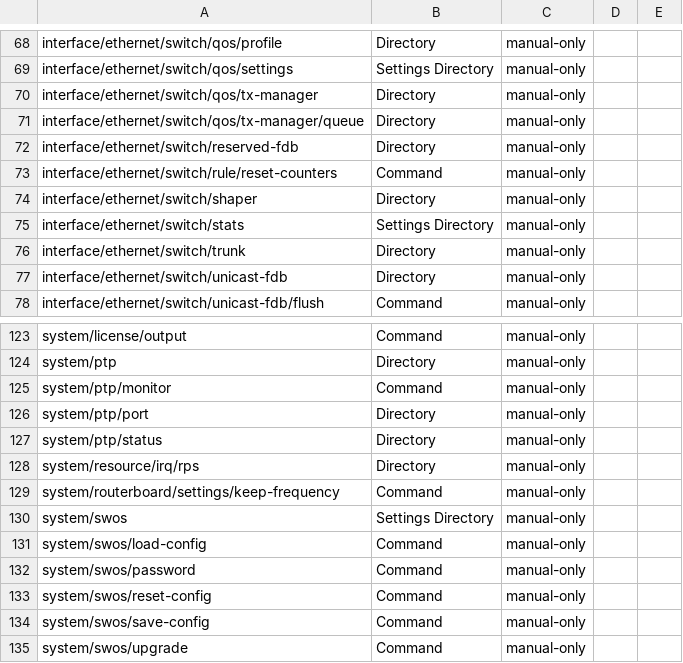
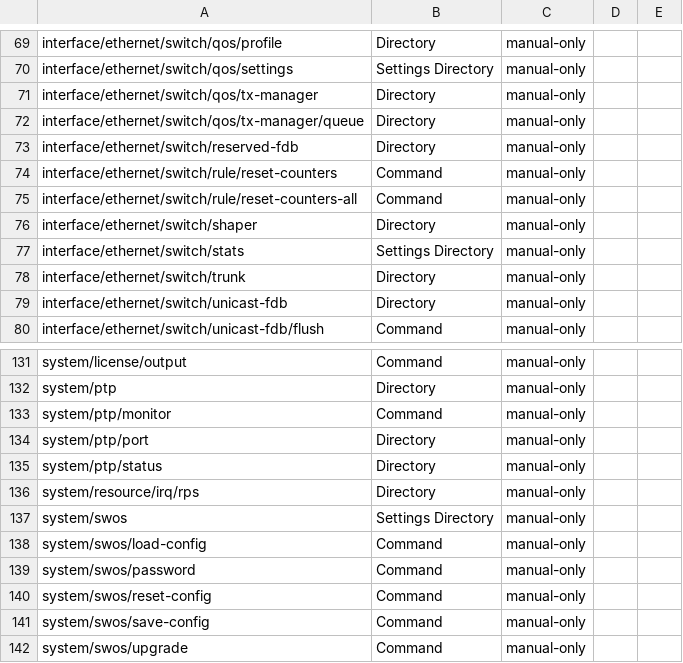
Before and after one commit to tikoci/rosetta, a TSV file: cli-reference-links.tsv, drawn as a sheet; only a part is shown, gaps mark what is left out; removed rows and columns are numbered as before the commit, all else as after; the diff covers the shown part only; the diff names each change by its address in the sheet, - before the commit and + after, or states it on an @@ line.

```diff
--- a/cli-reference-links.tsv
+++ b/cli-reference-links.tsv
+row 75: interface/ethernet/switch/rule/reset-counters-all | Command | manual-only
-row 129: system/routerboard/settings/keep-frequency | Command | manual-only
```
Also changed, not shown: 11 added rows and 3 edited cells elsewhere in this file.
